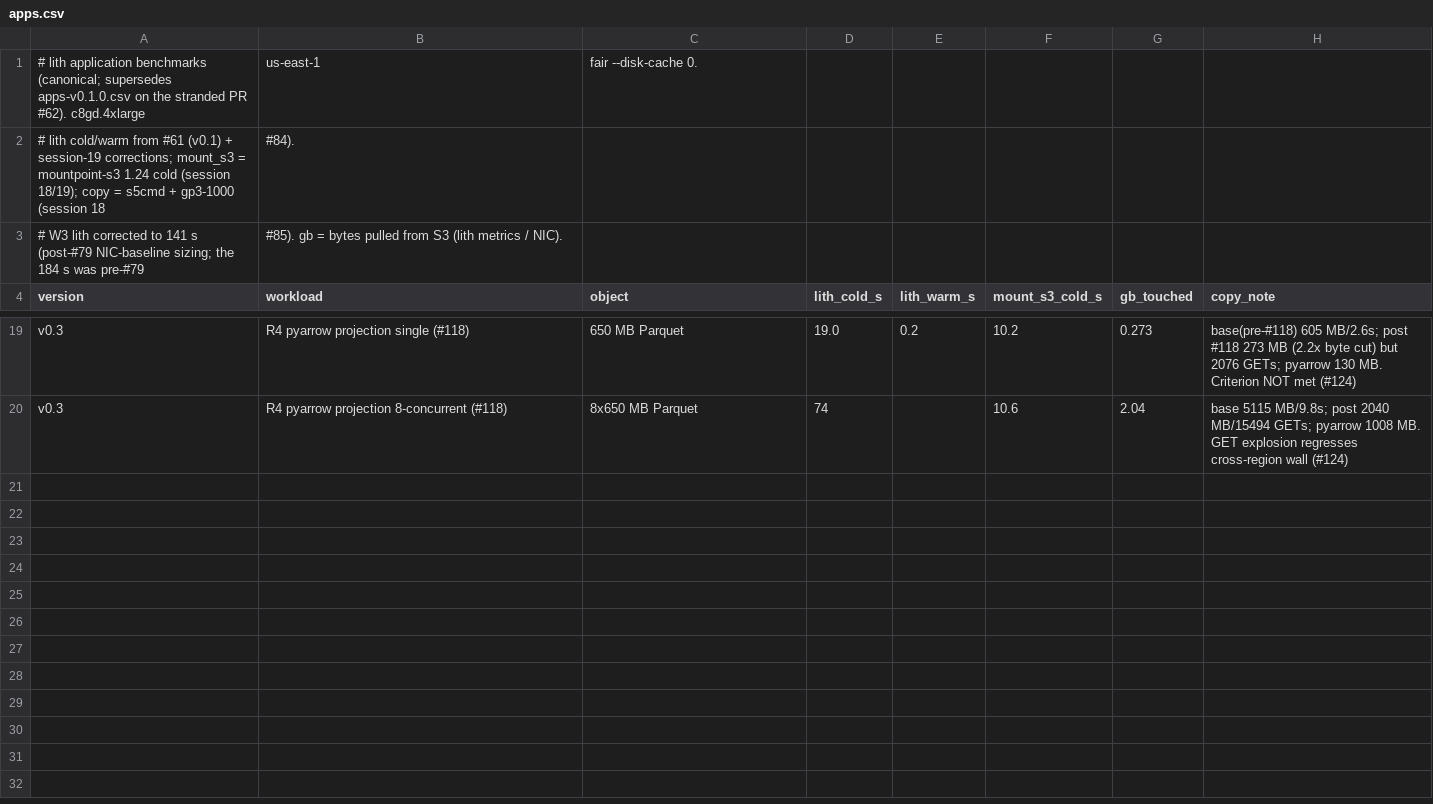
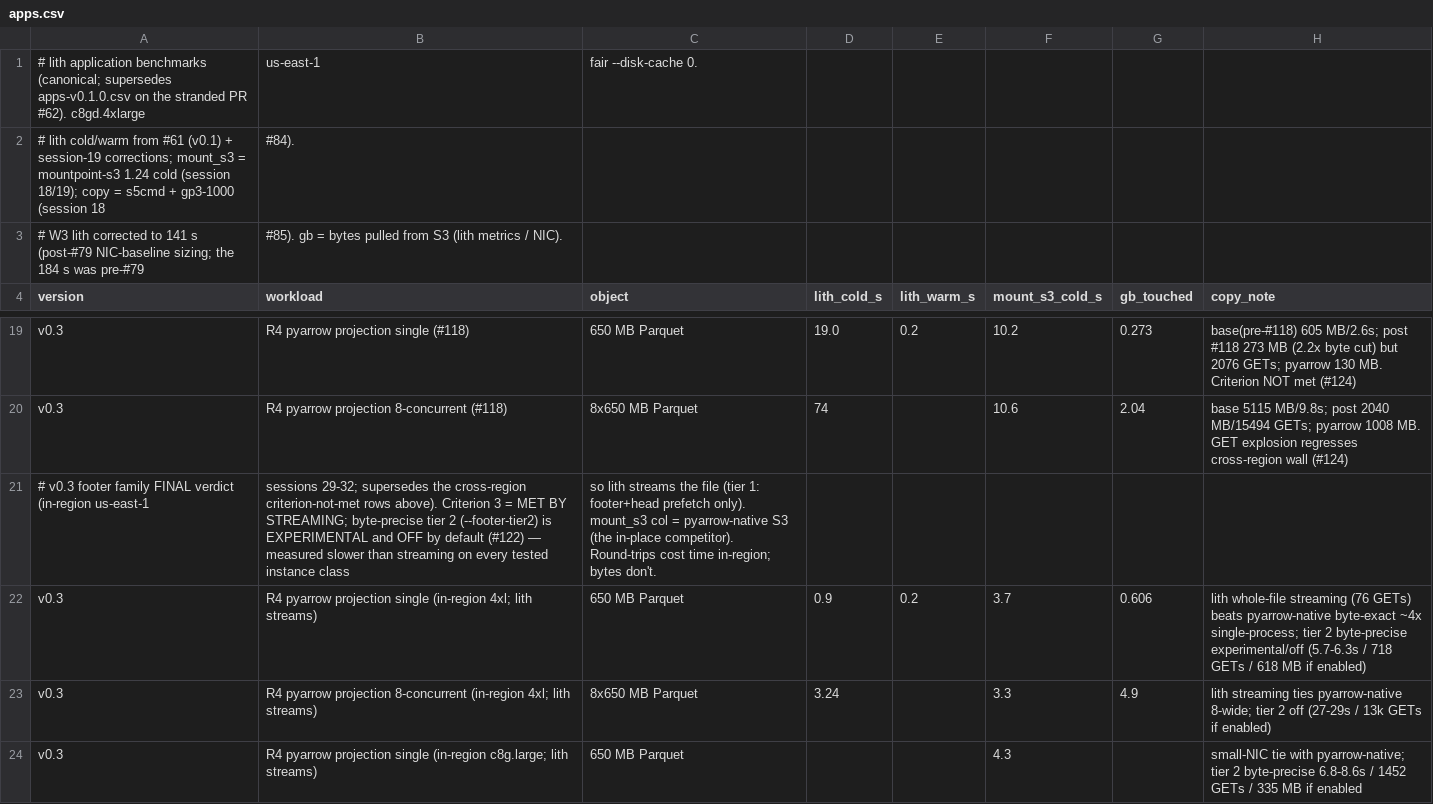
Before and after one commit to scttfrdmn/lith, a CSV file: bench/results/apps.csv, drawn as a sheet; only a part is shown, gaps mark what is left out; the diff names each change by its address in the sheet, - before the commit and + after, or states it on an @@ line.

Commit message:
docs: footer family = streaming (tier 2 experimental); FUSE-visibility limit; knobs (#126)
- copy-or-mount: Parquet streams and beats a byte-precise native reader ~4x
  single-process in-region, ties on small NICs; 'round-trips cost time, bytes
  in-region don't' under Where the margin grows.
- knobs: --footer-tier2 moved to a new Experimental group (default off, with the
  measured verdict); --coalesce-gap documented (derived from NIC x TTFB /
  concurrency).
- not.md: the FUSE read-visibility limit (lith sees reads one at a time; a library
  that knows its own projection can front-load; lith plans only where the format
  lets it).
- apps.csv: in-region footer-family final rows (criterion 3 met by streaming;
  tier 2 numbers noted). Supersedes the cross-region criterion-not-met rows.

```diff
--- a/bench/results/apps.csv
+++ b/bench/results/apps.csv
+row 21: # v0.3 footer family FINAL verdict (in-region us-east-1 | sessions 29-32; supersedes the cross-region criterion-not-met rows above). Criterion 3 = MET BY STREAMING; byte-precise tier 2 (--footer-tier2) is EXPERIMENTAL and OFF by default (#122) — measured slower than streaming on every tested instance class | so lith streams the file (tier 1: footer+head prefetch only). mount_s3 col = pyarrow-native S3 (the in-place competitor). Round-trips cost time in-region; bytes don't.
+row 22: v0.3 | R4 pyarrow projection single (in-region 4xl; lith streams) | 650 MB Parquet | 0.9 | 0.2 | 3.7 | 0.606 | lith whole-file streaming (76 GETs) beats pyarrow-native byte-exact ~4x single-process; tier 2 byte-precise experimental/off (5.7-6.3s / 718 GETs / 618 MB if enabled)
+row 23: v0.3 | R4 pyarrow projection 8-concurrent (in-region 4xl; lith streams) | 8x650 MB Parquet | 3.24 |  | 3.3 | 4.9 | lith streaming ties pyarrow-native 8-wide; tier 2 off (27-29s / 13k GETs if enabled)
+row 24: v0.3 | R4 pyarrow projection single (in-region c8g.large; lith streams) | 650 MB Parquet |  |  | 4.3 |  | small-NIC tie with pyarrow-native; tier 2 byte-precise 6.8-8.6s / 1452 GETs / 335 MB if enabled
```
Also changed, not shown: 3 other files.
